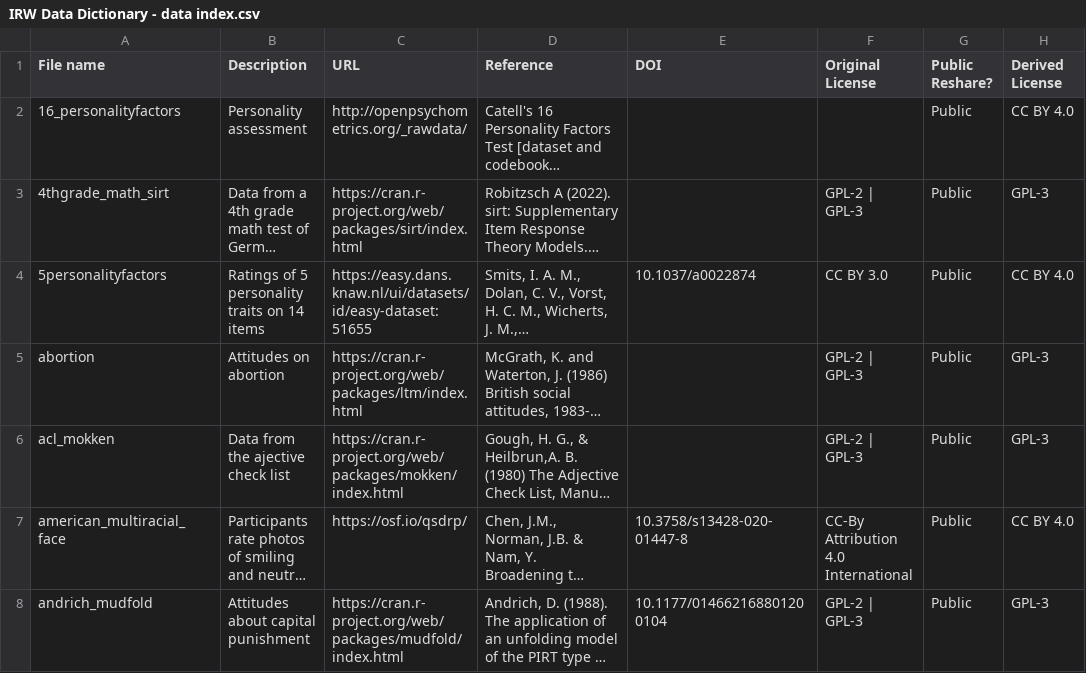
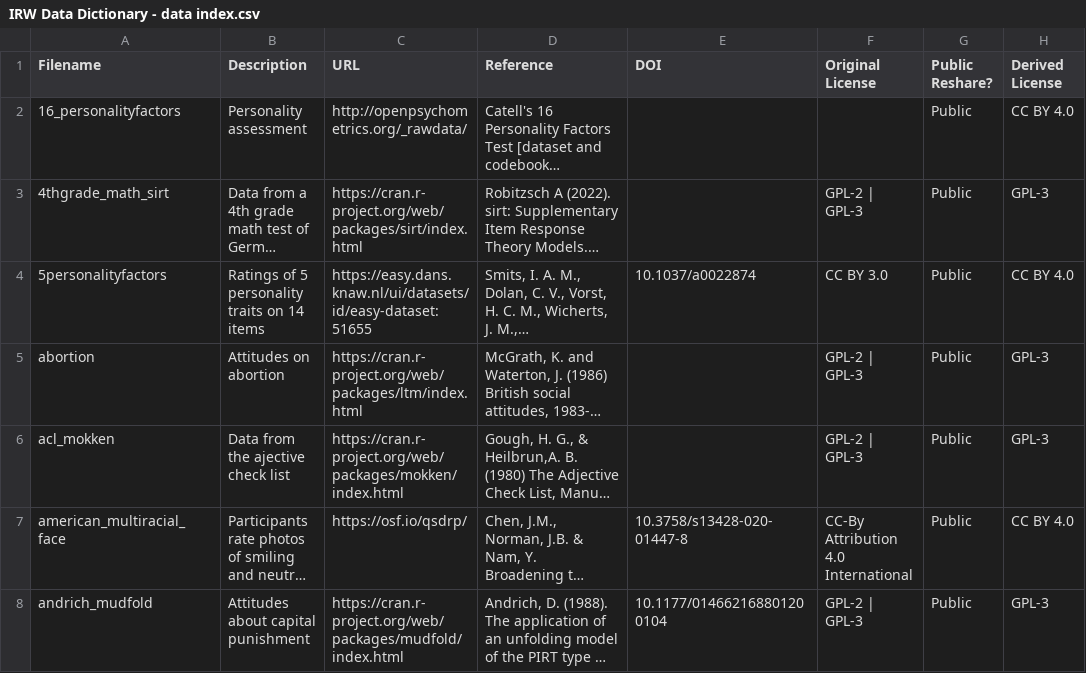
Before and after one commit to datapages/irw, a CSV file: data/IRW Data Dictionary - data index.csv, drawn as a sheet; only a part is shown; long unchanged cells end in …; the diff names each change by its address in the sheet, - before the commit and + after, or states it on an @@ line.

Commit message:
Update IRW Data Dictionary - data index.csv

```diff
--- a/data/IRW Data Dictionary - data index.csv
+++ b/data/IRW Data Dictionary - data index.csv
-A1: File name
+A1: Filename
```
